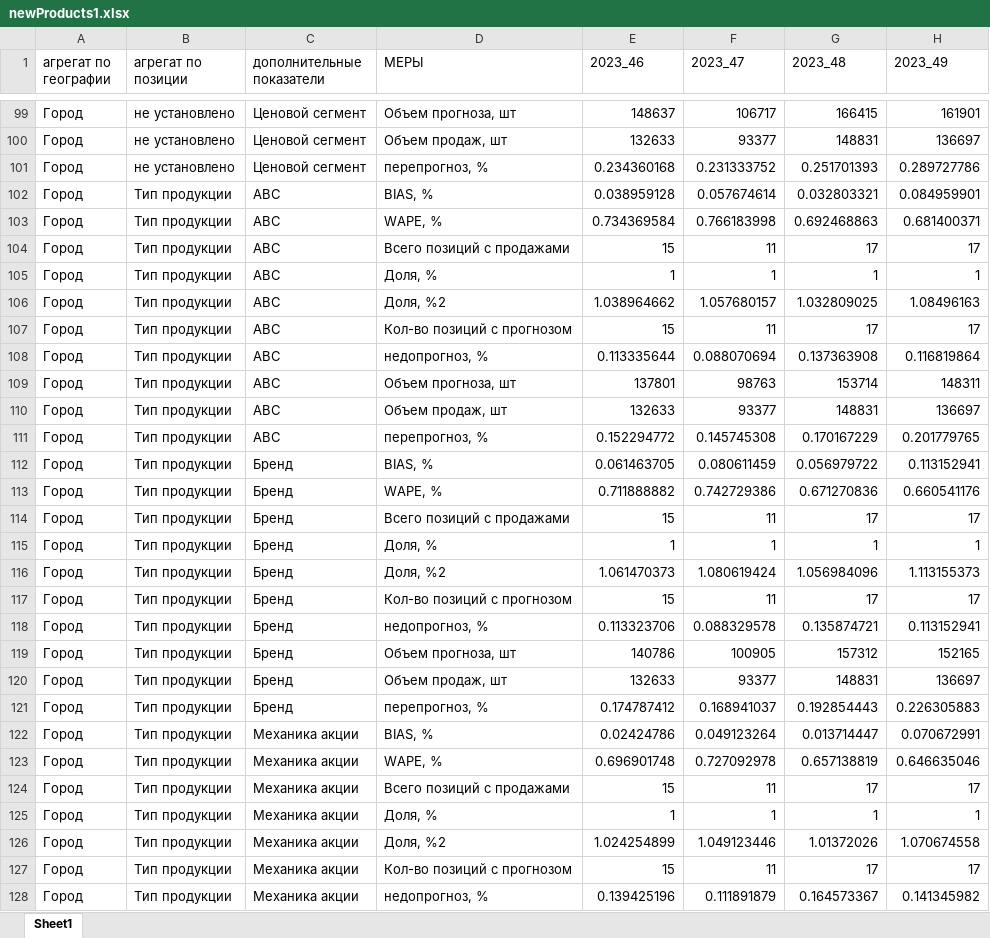
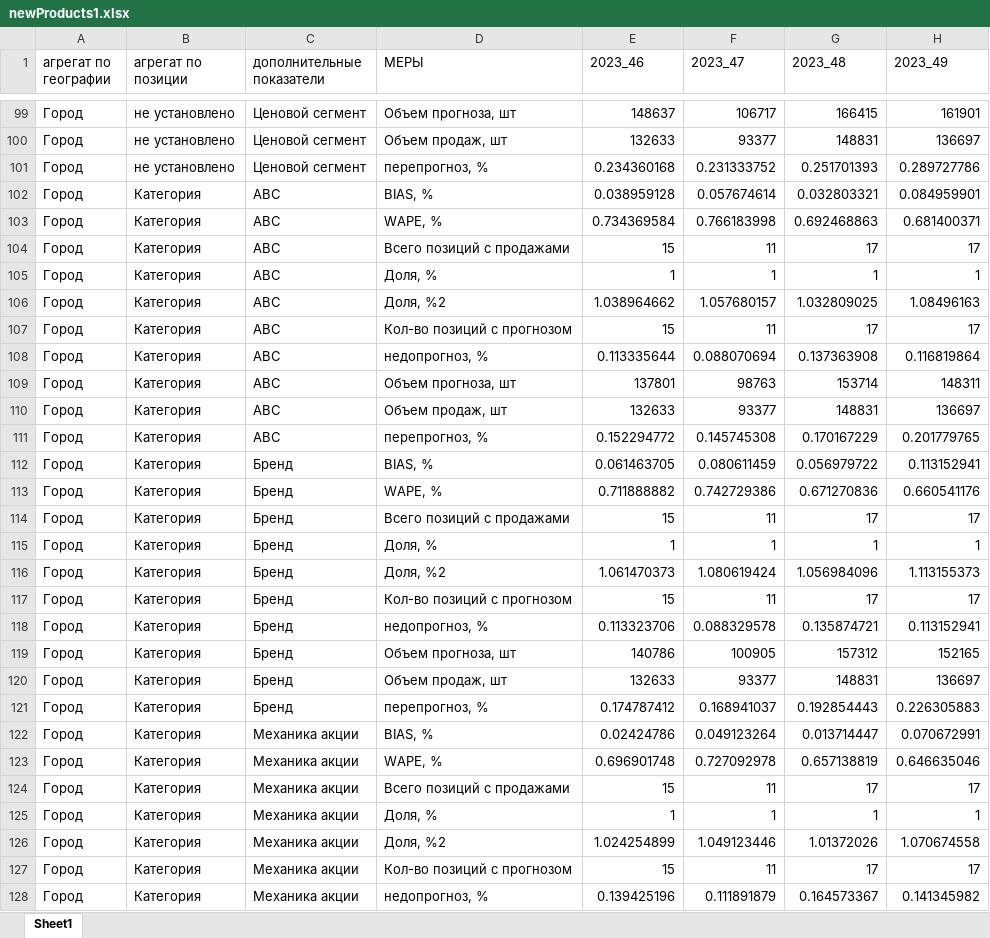
Before and after one commit to Kujavia/SputnikPro_test_2_2, an Excel workbook: images/demo_file/newProducts1.xlsx, sheet Sheet1, drawn as a sheet; only a part is shown, gaps mark what is left out; values as stored, in another font and other column widths than the file's, no borders; the diff covers the shown part only; the diff names each change by its address in the sheet, - before the commit and + after, or states it on an @@ line.

```diff
--- a/images/demo_file/newProducts1.xlsx (sheet Sheet1)
+++ b/images/demo_file/newProducts1.xlsx (sheet Sheet1)
-B102:B128 (агрегат по позиции): Тип продукции
+B102:B128 (агрегат по позиции): Категория
```
Also changed, not shown: 273 edited cells elsewhere in this sheet, images/demo_file/seasonalityAvg.xlsx, images/demo_file/seasonalityTrend.xlsx, 13 other files.
